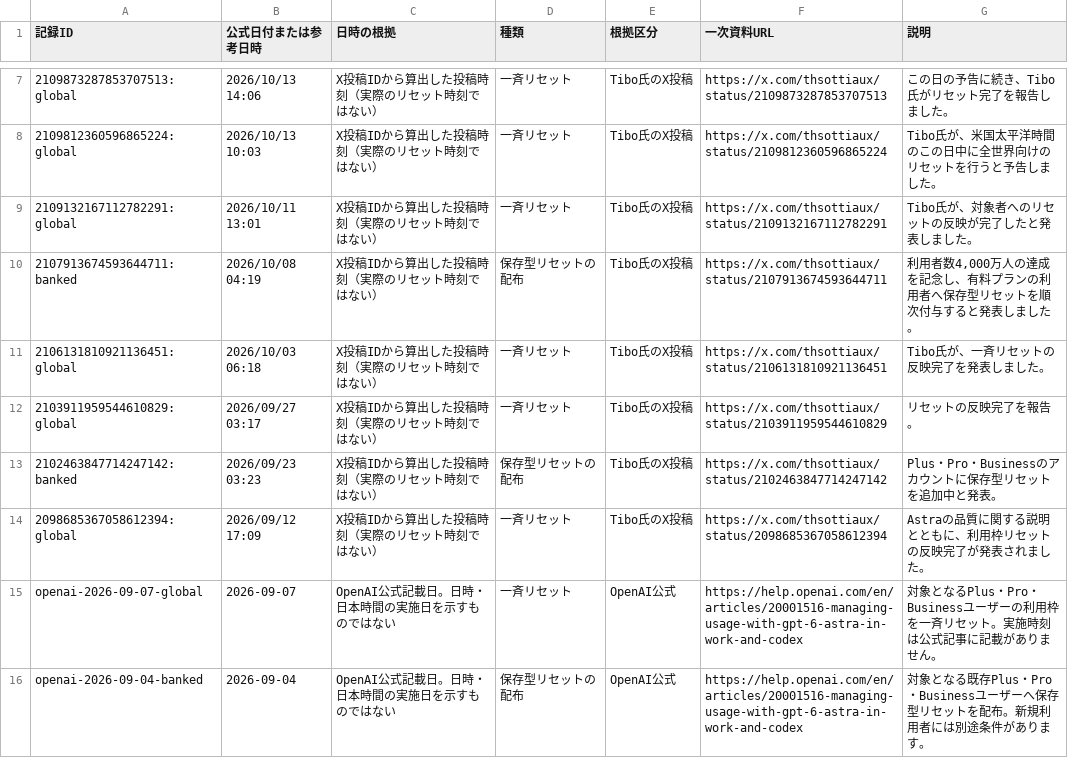
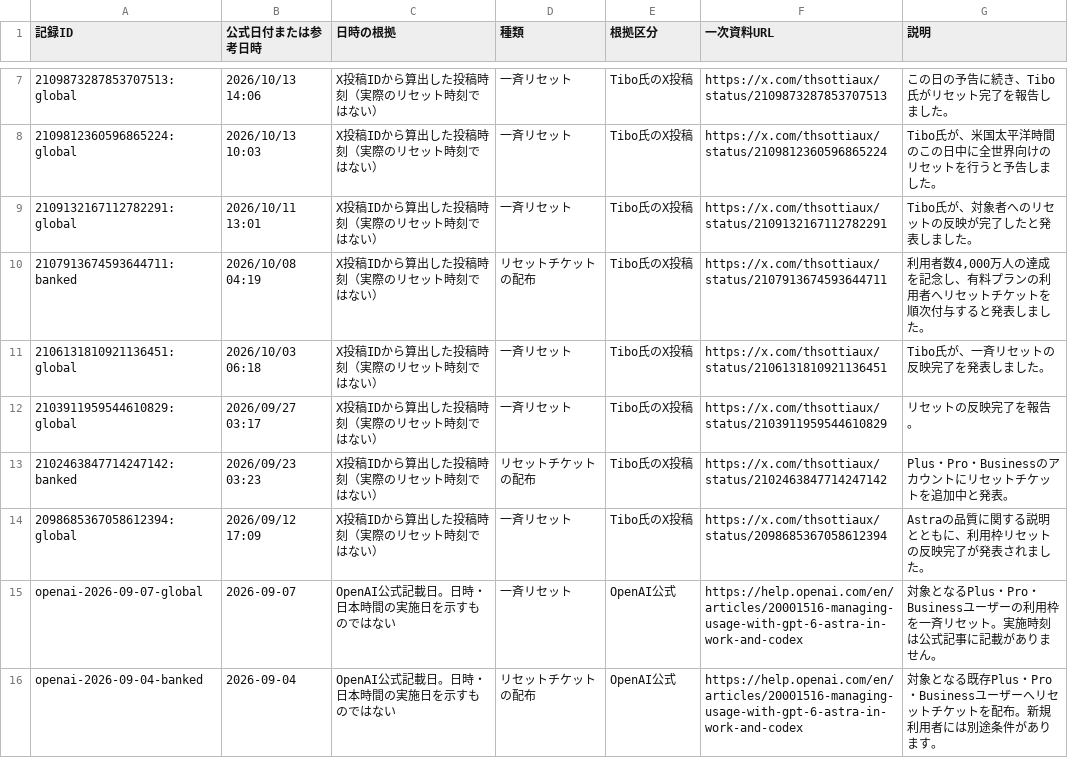
Before and after one commit to mtk-ctrl/ChatGPT-Codex-, a CSV file: docs/data.csv, drawn as a sheet; only a part is shown, gaps mark what is left out; the diff covers the shown part only.

```diff
--- a/docs/data.csv
+++ b/docs/data.csv
@@ -9,8 +9,8 @@
 2109132167112782291:global,2026/10/11 13:01,X投稿IDから算出した投稿時刻（実際のリセット時刻ではない）,一斉リセット,Tibo氏のX投稿,https://x.com/thsottiaux/status/2109132167112782291,Tibo氏が、対象者へのリセットの反映が完了したと発表しました。
-2107913674593644711:banked,2026/10/08 04:19,X投稿IDから算出した投稿時刻（実際のリセット時刻ではない）,保存型リセットの配布,Tibo氏のX投稿,https://x.com/thsottiaux/status/2107913674593644711,"利用者数4,000万人の達成を記念し、有料プランの利用者へ保存型リセットを順次付与すると発表しました。"
+2107913674593644711:banked,2026/10/08 04:19,X投稿IDから算出した投稿時刻（実際のリセット時刻ではない）,リセットチケットの配布,Tibo氏のX投稿,https://x.com/thsottiaux/status/2107913674593644711,"利用者数4,000万人の達成を記念し、有料プランの利用者へリセットチケットを順次付与すると発表しました。"
 2106131810921136451:global,2026/10/03 06:18,X投稿IDから算出した投稿時刻（実際のリセット時刻ではない）,一斉リセット,Tibo氏のX投稿,https://x.com/thsottiaux/status/2106131810921136451,Tibo氏が、一斉リセットの反映完了を発表しました。
 2103911959544610829:global,2026/09/27 03:17,X投稿IDから算出した投稿時刻（実際のリセット時刻ではない）,一斉リセット,Tibo氏のX投稿,https://x.com/thsottiaux/status/2103911959544610829,リセットの反映完了を報告。
-2102463847714247142:banked,2026/09/23 03:23,X投稿IDから算出した投稿時刻（実際のリセット時刻ではない）,保存型リセットの配布,Tibo氏のX投稿,https://x.com/thsottiaux/status/2102463847714247142,Plus・Pro・Businessのアカウントに保存型リセットを追加中と発表。
+2102463847714247142:banked,2026/09/23 03:23,X投稿IDから算出した投稿時刻（実際のリセット時刻ではない）,リセットチケットの配布,Tibo氏のX投稿,https://x.com/thsottiaux/status/2102463847714247142,Plus・Pro・Businessのアカウントにリセットチケットを追加中と発表。
 2098685367058612394:global,2026/09/12 17:09,X投稿IDから算出した投稿時刻（実際のリセット時刻ではない）,一斉リセット,Tibo氏のX投稿,https://x.com/thsottiaux/status/2098685367058612394,Astraの品質に関する説明とともに、利用枠リセットの反映完了が発表されました。
 openai-2026-09-07-global,2026-09-07,OpenAI公式記載日。日時・日本時間の実施日を示すものではない,一斉リセット,OpenAI公式,https://help.openai.com/en/articles/20001516-managing-usage-with-gpt-6-astra-in-work-and-codex,対象となるPlus・Pro・Businessユーザーの利用枠を一斉リセット。実施時刻は公式記事に記載がありません。
-openai-2026-09-04-banked,2026-09-04,OpenAI公式記載日。日時・日本時間の実施日を示すものではない,保存型リセットの配布,OpenAI公式,https://help.openai.com/en/articles/20001516-managing-usage-with-gpt-6-astra-in-work-and-codex,対象となる既存Plus・Pro・Businessユーザーへ保存型リセットを配布。新規利用者には別途条件があります。
+openai-2026-09-04-banked,2026-09-04,OpenAI公式記載日。日時・日本時間の実施日を示すものではない,リセットチケットの配布,OpenAI公式,https://help.openai.com/en/articles/20001516-managing-usage-with-gpt-6-astra-in-work-and-codex,対象となる既存Plus・Pro・Businessユーザーへリセットチケットを配布。新規利用者には別途条件があります。
```
Also changed, not shown: 11 edited cells elsewhere in this file, 9 other files.
